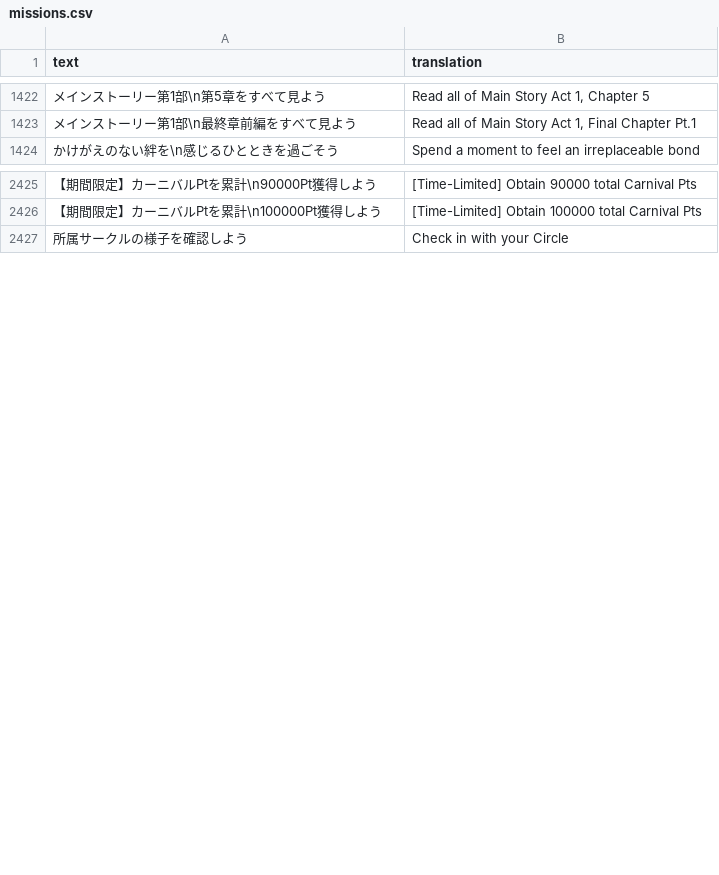
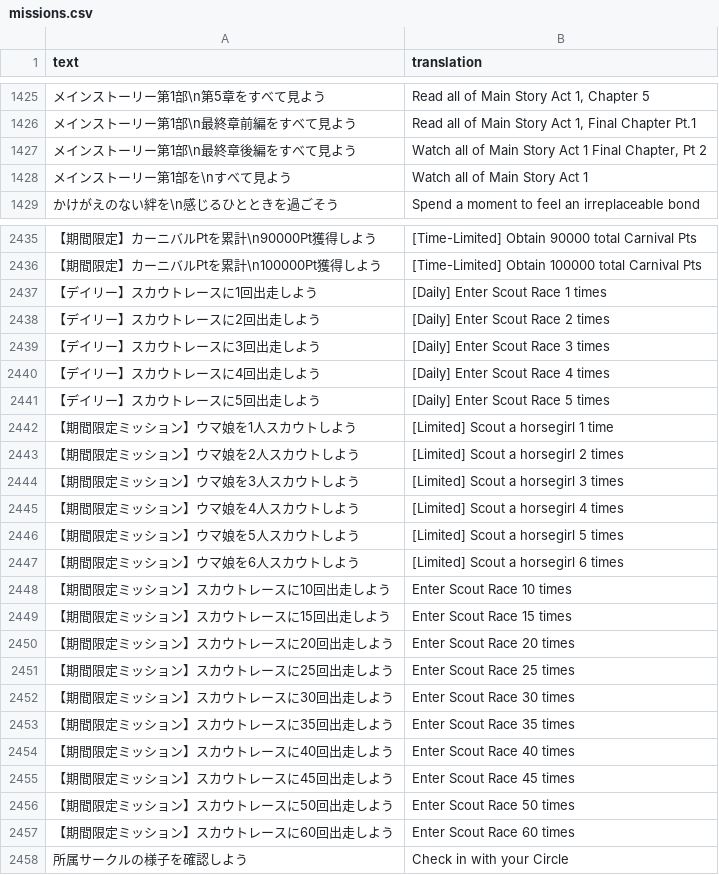
Before and after one commit to noccu/umamusume-db-translate, a CSV file: src/data/missions.csv, drawn as a sheet; only a part is shown, gaps mark what is left out; the diff covers the shown part only; the diff names each change by its address in the sheet, - before the commit and + after, or states it on an @@ line.

```diff
--- a/src/data/missions.csv
+++ b/src/data/missions.csv
+row 1427: メインストーリー第1部\n最終章後編をすべて見よう | Watch all of Main Story Act 1 Final Chapter, Pt 2
+row 1428: メインストーリー第1部を\nすべて見よう | Watch all of Main Story Act 1
+row 2437: 【デイリー】スカウトレースに1回出走しよう | [Daily] Enter Scout Race 1 times
+row 2438: 【デイリー】スカウトレースに2回出走しよう | [Daily] Enter Scout Race 2 times
+row 2439: 【デイリー】スカウトレースに3回出走しよう | [Daily] Enter Scout Race 3 times
+row 2440: 【デイリー】スカウトレースに4回出走しよう | [Daily] Enter Scout Race 4 times
+row 2441: 【デイリー】スカウトレースに5回出走しよう | [Daily] Enter Scout Race 5 times
+row 2442: 【期間限定ミッション】ウマ娘を1人スカウトしよう | [Limited] Scout a horsegirl 1 time
+row 2443: 【期間限定ミッション】ウマ娘を2人スカウトしよう | [Limited] Scout a horsegirl 2 times
+row 2444: 【期間限定ミッション】ウマ娘を3人スカウトしよう | [Limited] Scout a horsegirl 3 times
+row 2445: 【期間限定ミッション】ウマ娘を4人スカウトしよう | [Limited] Scout a horsegirl 4 times
+row 2446: 【期間限定ミッション】ウマ娘を5人スカウトしよう | [Limited] Scout a horsegirl 5 times
+row 2447: 【期間限定ミッション】ウマ娘を6人スカウトしよう | [Limited] Scout a horsegirl 6 times
+row 2448: 【期間限定ミッション】スカウトレースに10回出走しよう | Enter Scout Race 10 times
+row 2449: 【期間限定ミッション】スカウトレースに15回出走しよう | Enter Scout Race 15 times
+row 2450: 【期間限定ミッション】スカウトレースに20回出走しよう | Enter Scout Race 20 times
+row 2451: 【期間限定ミッション】スカウトレースに25回出走しよう | Enter Scout Race 25 times
+row 2452: 【期間限定ミッション】スカウトレースに30回出走しよう | Enter Scout Race 30 times
+row 2453: 【期間限定ミッション】スカウトレースに35回出走しよう | Enter Scout Race 35 times
+row 2454: 【期間限定ミッション】スカウトレースに40回出走しよう | Enter Scout Race 40 times
+row 2455: 【期間限定ミッション】スカウトレースに45回出走しよう | Enter Scout Race 45 times
+row 2456: 【期間限定ミッション】スカウトレースに50回出走しよう | Enter Scout Race 50 times
+row 2457: 【期間限定ミッション】スカウトレースに60回出走しよう | Enter Scout Race 60 times
```
Also changed, not shown: 8 added rows and 2 edited cells elsewhere in this file, src/data/help.csv, src/data/mob-name.csv, 38 other files.
